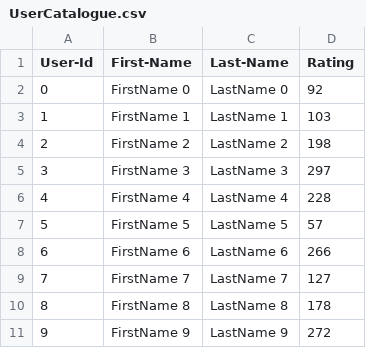
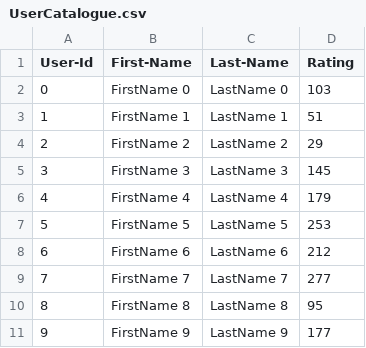
Before and after one commit to gaomc66/INFO5100, a CSV file: lab_7/UserCatalogue.csv, drawn as a sheet.

```diff
--- a/lab_7/UserCatalogue.csv
+++ b/lab_7/UserCatalogue.csv
@@ -1,11 +1,11 @@
 User-Id,First-Name,Last-Name,Rating
-0,FirstName 0,LastName 0,92
-1,FirstName 1,LastName 1,103
-2,FirstName 2,LastName 2,198
-3,FirstName 3,LastName 3,297
-4,FirstName 4,LastName 4,228
-5,FirstName 5,LastName 5,57
-6,FirstName 6,LastName 6,266
-7,FirstName 7,LastName 7,127
-8,FirstName 8,LastName 8,178
-9,FirstName 9,LastName 9,272
+0,FirstName 0,LastName 0,103
+1,FirstName 1,LastName 1,51
+2,FirstName 2,LastName 2,29
+3,FirstName 3,LastName 3,145
+4,FirstName 4,LastName 4,179
+5,FirstName 5,LastName 5,253
+6,FirstName 6,LastName 6,212
+7,FirstName 7,LastName 7,277
+8,FirstName 8,LastName 8,95
+9,FirstName 9,LastName 9,177
```
Also changed, not shown: Assignment5_Xerox/ProductCatalogue.csv, Assignment5_Xerox/SalesData.csv, 36 other files.
